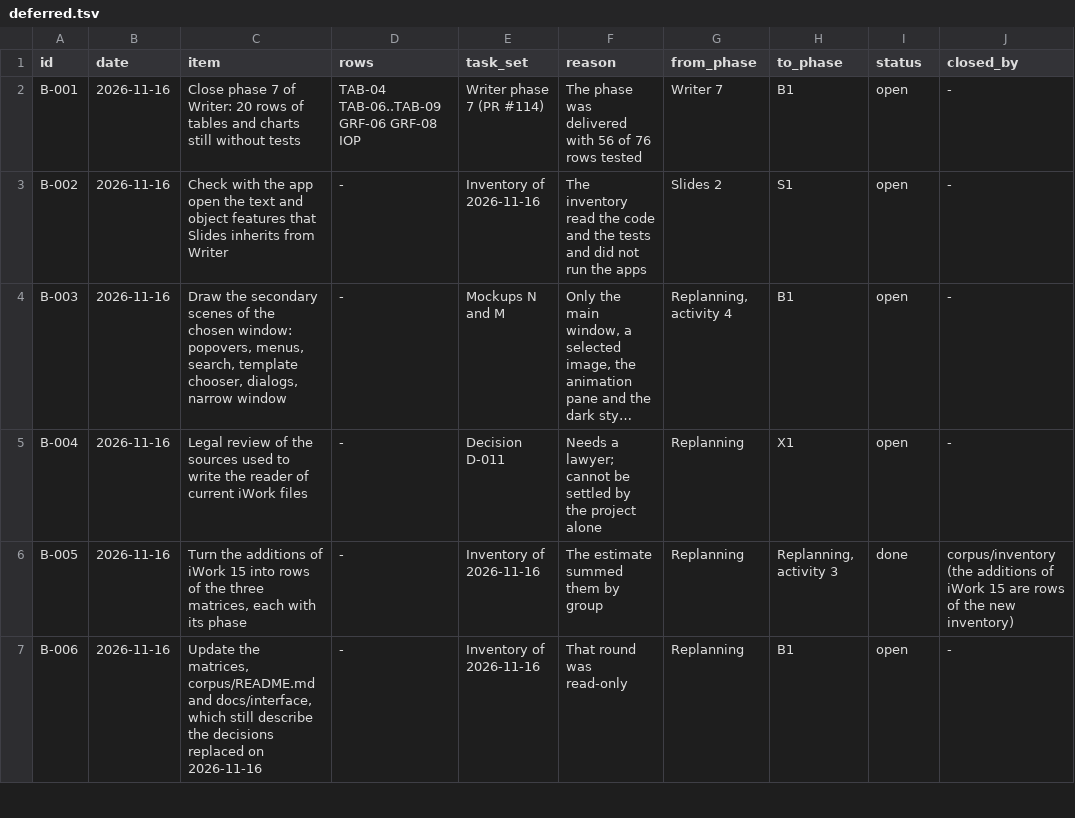
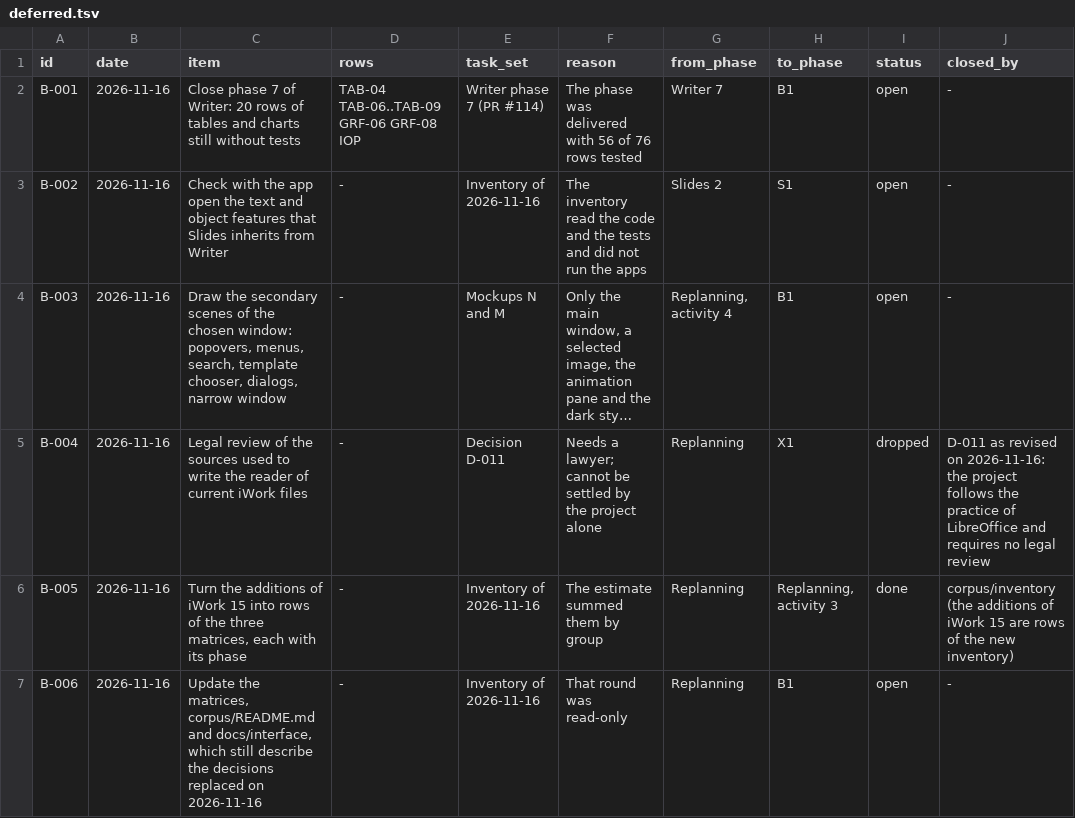
Before and after one commit to brahm/desk, a TSV file: docs/backlog/deferred.tsv, drawn as a sheet; only a part is shown; long unchanged cells end in …; the diff names each change by its address in the sheet, - before the commit and + after, or states it on an @@ line.

```diff
--- a/docs/backlog/deferred.tsv
+++ b/docs/backlog/deferred.tsv
-I5 (status): open
+I5 (status): dropped
-J5 (closed_by): -
+J5 (closed_by): D-011 as revised on 2026-11-16: the project follows the practice of LibreOffice and requires no legal review
```
Also changed, not shown: 2 other files.
